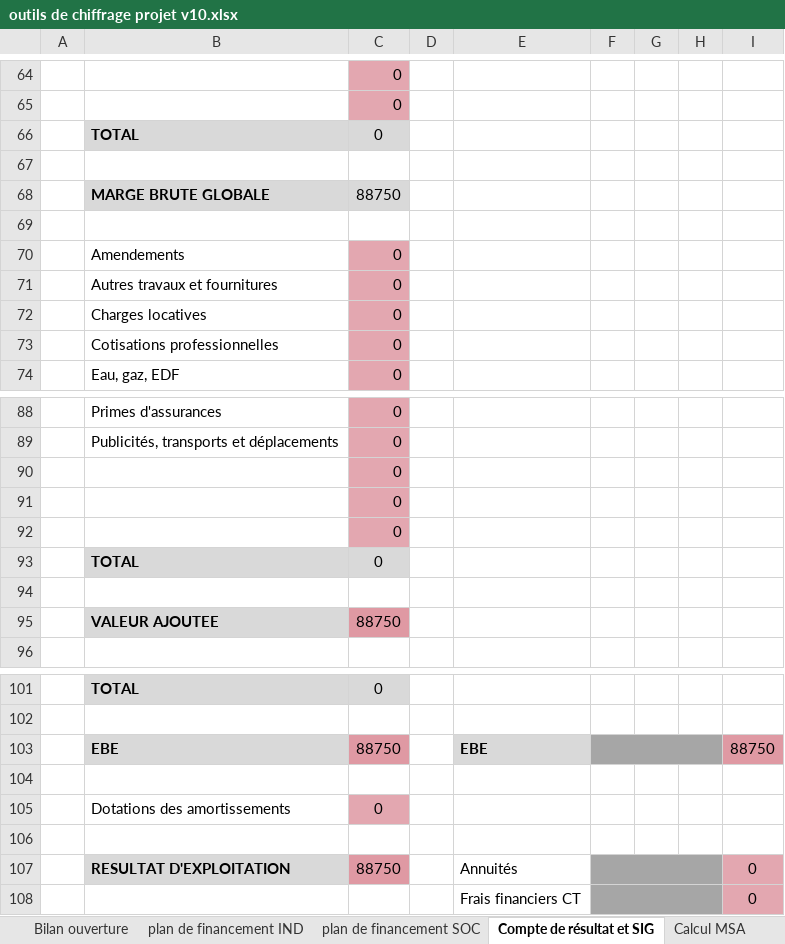
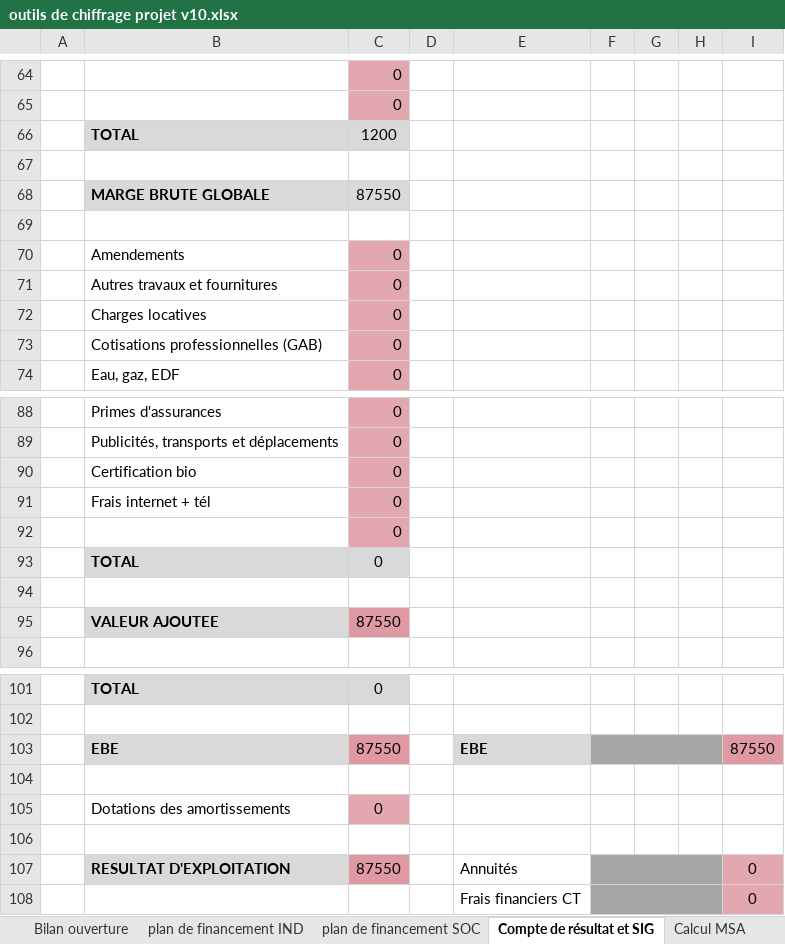
Before and after one commit to Guih44Yahoo/bprea2, an Excel workbook: outils de chiffrage projet v10.xlsx, sheet Compte de résultat et SIG, drawn as a sheet; only a part is shown, gaps mark what is left out; values as stored, in another font and other column widths than the file's, no borders; charts and pictures not drawn; the diff covers the shown part only; the diff names each change by its address in the sheet, - before the commit and + after, or states it on an @@ line.

```diff
--- a/outils de chiffrage projet v10.xlsx (sheet Compte de résultat et SIG)
+++ b/outils de chiffrage projet v10.xlsx (sheet Compte de résultat et SIG)
-C66: 0
+C66: 1200
-C68: 88750
+C68: 87550
-B73: Cotisations professionnelles
+B73: Cotisations professionnelles (GAB)
-B90: (empty)
+B90: Certification bio
-B91: (empty)
+B91: Frais internet + tél
-C95: 88750
+C95: 87550
-C103: 88750
+C103: 87550
-I103: 88750
+I103: 87550
-C107: 88750
+C107: 87550
```
Also changed, not shown: 6 edited cells elsewhere in this sheet, sheet données éco., sheet BP - N, sheet BP - N+1, sheet BP - N+2, sheet BP - N+3, sheet BP - N+4, 3 more sheets, formulas that keep their value, planning_ghu.xlsm.
